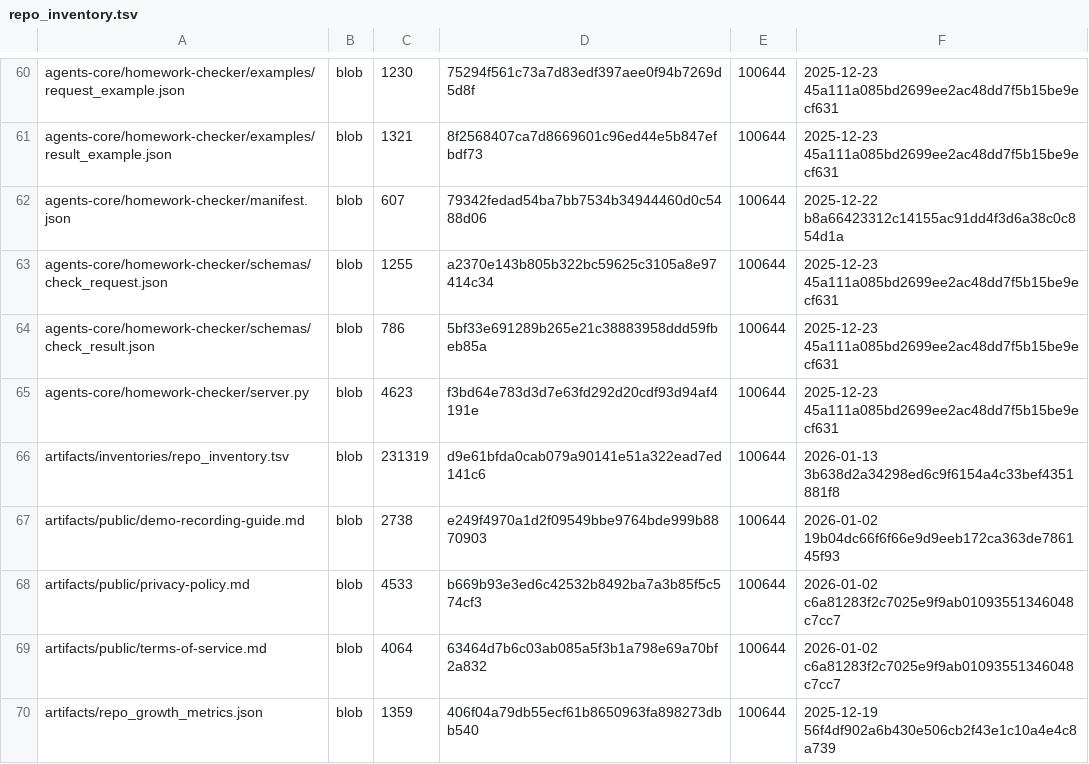
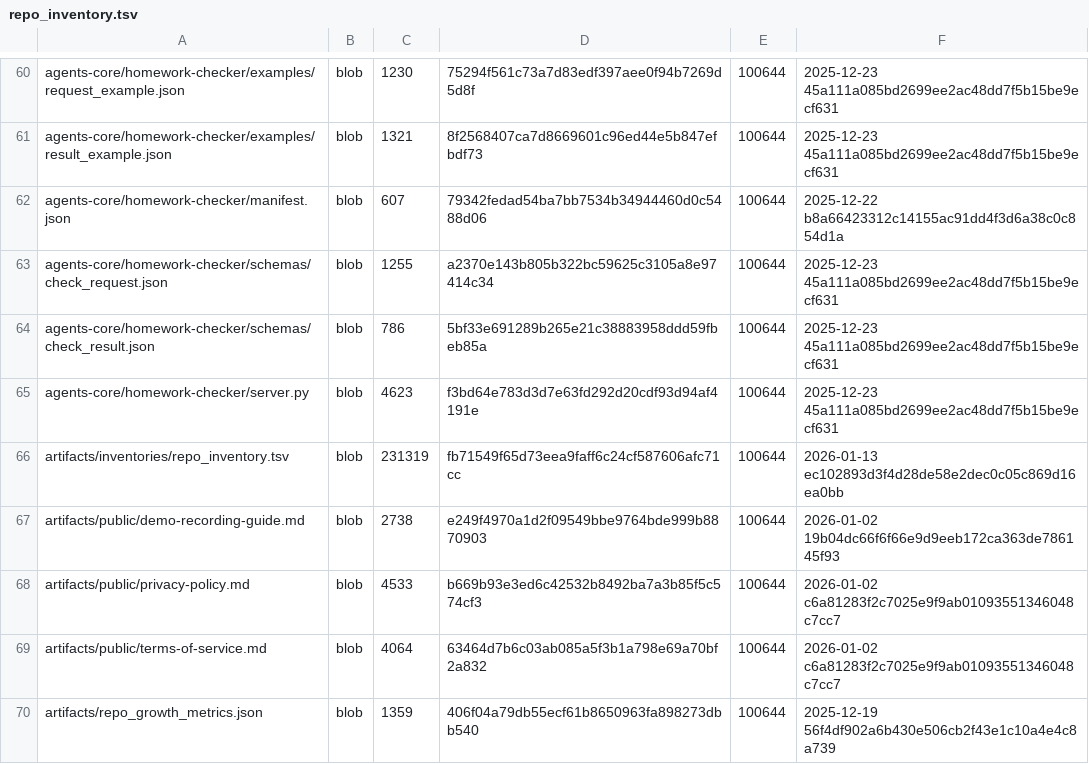
Before and after one commit to TserenTserenov/DS-ecosystem-development, a TSV file: artifacts/inventories/repo_inventory.tsv, drawn as a sheet; only a part is shown, gaps mark what is left out.

Commit message:
chore: add repo inventory

```diff
--- a/artifacts/inventories/repo_inventory.tsv
+++ b/artifacts/inventories/repo_inventory.tsv
@@ -65,3 +65,3 @@ agents-core/homework-checker/schemas/check_result.json	blob	786	5bf33e691289b265
 agents-core/homework-checker/server.py	blob	4623	f3bd64e783d3d7e63fd292d20cdf93d94af4191e	100644	2025-12-23 45a111a085bd2699ee2ac48dd7f5b15be9ecf631
-artifacts/inventories/repo_inventory.tsv	blob	231319	d9e61bfda0cab079a90141e51a322ead7ed141c6	100644	2026-01-13 3b638d2a34298ed6c9f6154a4c33bef4351881f8
+artifacts/inventories/repo_inventory.tsv	blob	231319	fb71549f65d73eea9faff6c24cf587606afc71cc	100644	2026-01-13 ec102893d3f4d28de58e2dec0c05c869d16ea0bb
 artifacts/public/demo-recording-guide.md	blob	2738	e249f4970a1d2f09549bbe9764bde999b8870903	100644	2026-01-02 19b04dc66f6f66e9d9eeb172ca363de786145f93
```
